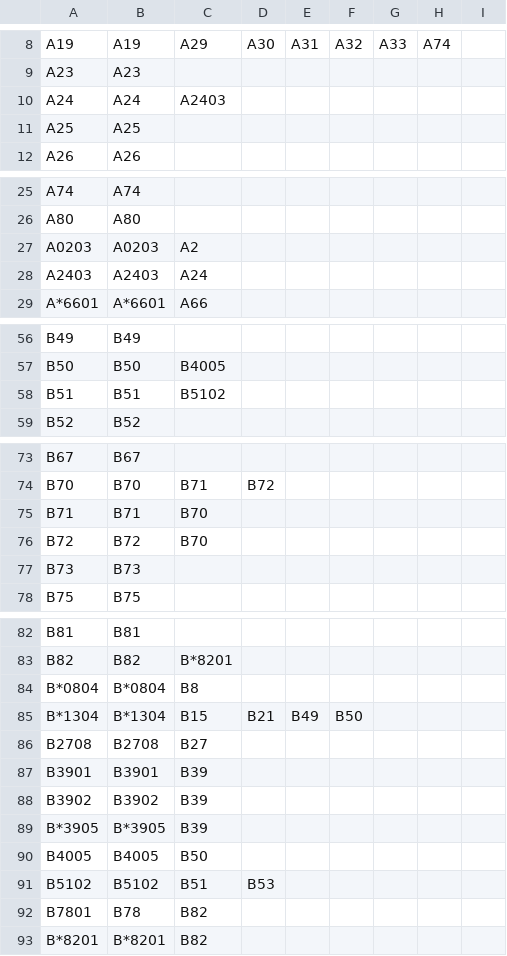
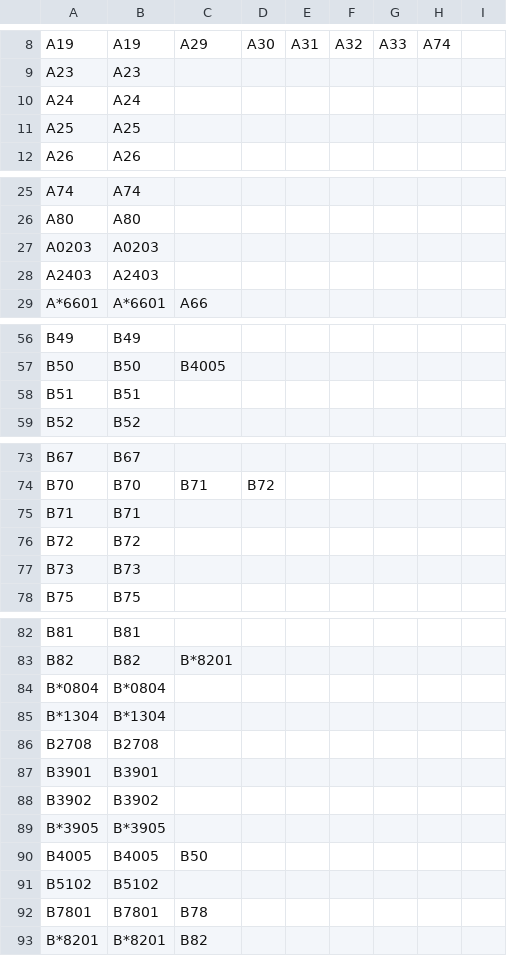
Before and after one commit to lgragert/hla-who-to-unos, a CSV file: conversion_tool/UNOS_4-10_ag_equivalencies.csv, drawn as a sheet; only a part is shown, gaps mark what is left out.

Commit message:
Antigen equivalencies updated for UAs

```diff
--- a/conversion_tool/UNOS_4-10_ag_equivalencies.csv
+++ b/conversion_tool/UNOS_4-10_ag_equivalencies.csv
@@ -9,3 +9,3 @@ A19,A19,A29,A30,A31,A32,A33,A74,
 A23,A23,,,,,,,
-A24,A24,A2403,,,,,,
+A24,A24,,,,,,,
 A25,A25,,,,,,,
@@ -26,4 +26,4 @@ A74,A74,,,,,,,
 A80,A80,,,,,,,
-A0203,A0203,A2,,,,,,
-A2403,A2403,A24,,,,,,
+A0203,A0203,,,,,,,
+A2403,A2403,,,,,,,
 A*6601,A*6601,A66,,,,,,
@@ -57,3 +57,3 @@ B49,B49,,,,,,,
 B50,B50,B4005,,,,,,
-B51,B51,B5102,,,,,,
+B51,B51,,,,,,,
 B52,B52,,,,,,,
@@ -74,4 +74,4 @@ B67,B67,,,,,,,
 B70,B70,B71,B72,,,,,
-B71,B71,B70,,,,,,
-B72,B72,B70,,,,,,
+B71,B71,,,,,,,
+B72,B72,,,,,,,
 B73,B73,,,,,,,
@@ -83,11 +83,11 @@ B81,B81,,,,,,,
 B82,B82,B*8201,,,,,,
-B*0804,B*0804,B8,,,,,,
-B*1304,B*1304,B15,B21,B49,B50,,,
-B2708,B2708,B27,,,,,,
-B3901,B3901,B39,,,,,,
-B3902,B3902,B39,,,,,,
-B*3905,B*3905,B39,,,,,,
+B*0804,B*0804,,,,,,,
+B*1304,B*1304,,,,,,,
+B2708,B2708,,,,,,,
+B3901,B3901,,,,,,,
+B3902,B3902,,,,,,,
+B*3905,B*3905,,,,,,,
 B4005,B4005,B50,,,,,,
-B5102,B5102,B51,B53,,,,,
-B7801,B78,B82,,,,,,
+B5102,B5102,,,,,,,
+B7801,B7801,B78,,,,,,
 B*8201,B*8201,B82,,,,,,
```
